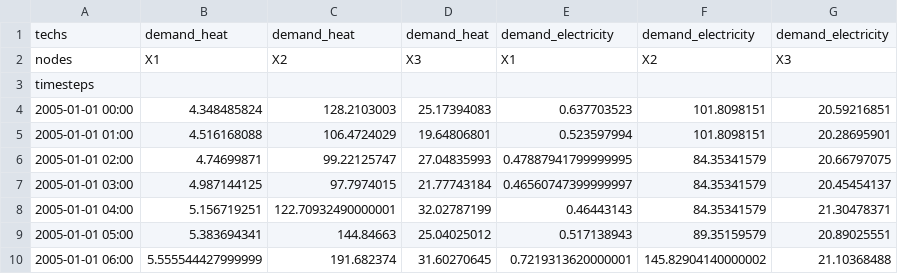
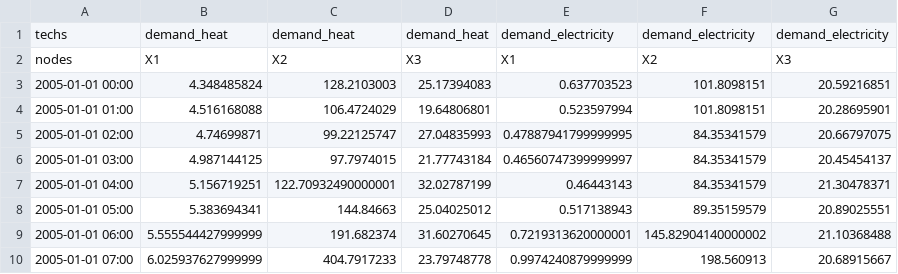
Before and after one commit to calliope-project/calliope, a CSV file: src/calliope/example_models/urban_scale/data_sources/demand.csv, drawn as a sheet; only a part is shown; the shorter side is filled out with more unchanged rows; the diff names each change by its address in the sheet, - before the commit and + after, or states it on an @@ line.

```diff
--- a/src/calliope/example_models/urban_scale/data_sources/demand.csv
+++ b/src/calliope/example_models/urban_scale/data_sources/demand.csv
-row 3: timesteps
```
Also changed, not shown: 13 other files.
